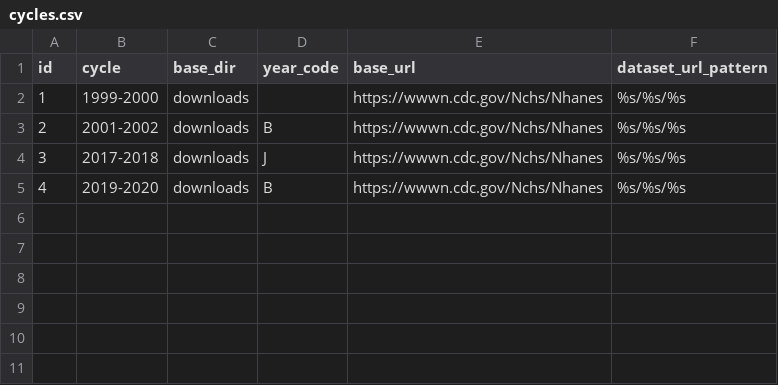
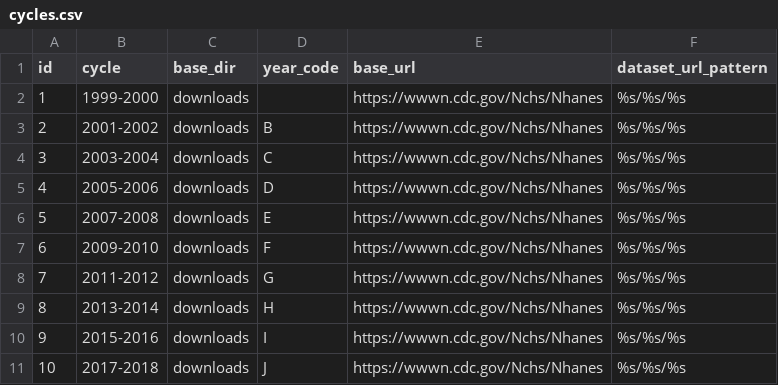
Before and after one commit to HallLab/MyNHANES, a CSV file: mynhanes/masterdata/cycles.csv, drawn as a sheet.

```diff
--- a/mynhanes/masterdata/cycles.csv
+++ b/mynhanes/masterdata/cycles.csv
@@ -3,3 +3,9 @@ id,cycle,base_dir,year_code,base_url,dataset_url_pattern
 2,2001-2002,downloads,B,https://wwwn.cdc.gov/Nchs/Nhanes,%s/%s/%s
-3,2017-2018,downloads,J,https://wwwn.cdc.gov/Nchs/Nhanes,%s/%s/%s
-4,2019-2020,downloads,B,https://wwwn.cdc.gov/Nchs/Nhanes,%s/%s/%s
+3,2003-2004,downloads,C,https://wwwn.cdc.gov/Nchs/Nhanes,%s/%s/%s
+4,2005-2006,downloads,D,https://wwwn.cdc.gov/Nchs/Nhanes,%s/%s/%s
+5,2007-2008,downloads,E,https://wwwn.cdc.gov/Nchs/Nhanes,%s/%s/%s
+6,2009-2010,downloads,F,https://wwwn.cdc.gov/Nchs/Nhanes,%s/%s/%s
+7,2011-2012,downloads,G,https://wwwn.cdc.gov/Nchs/Nhanes,%s/%s/%s
+8,2013-2014,downloads,H,https://wwwn.cdc.gov/Nchs/Nhanes,%s/%s/%s
+9,2015-2016,downloads,I,https://wwwn.cdc.gov/Nchs/Nhanes,%s/%s/%s
+10,2017-2018,downloads,J,https://wwwn.cdc.gov/Nchs/Nhanes,%s/%s/%s
```
Also changed, not shown: mynhanes/masterdata/variables.csv, mynhanes/masterdata/work_process_master_data.csv, 21 other files.
